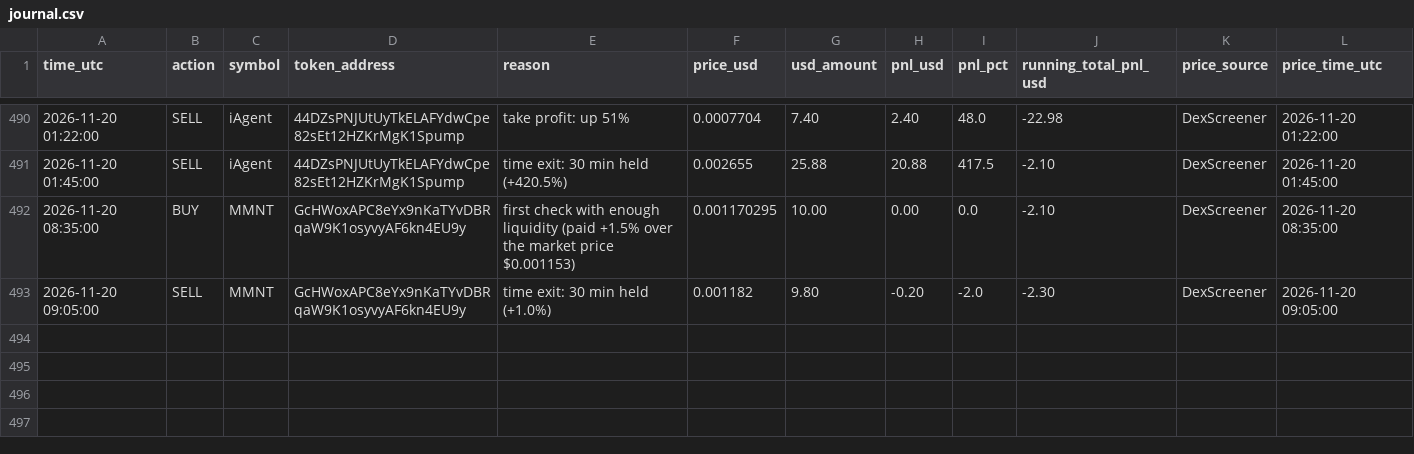
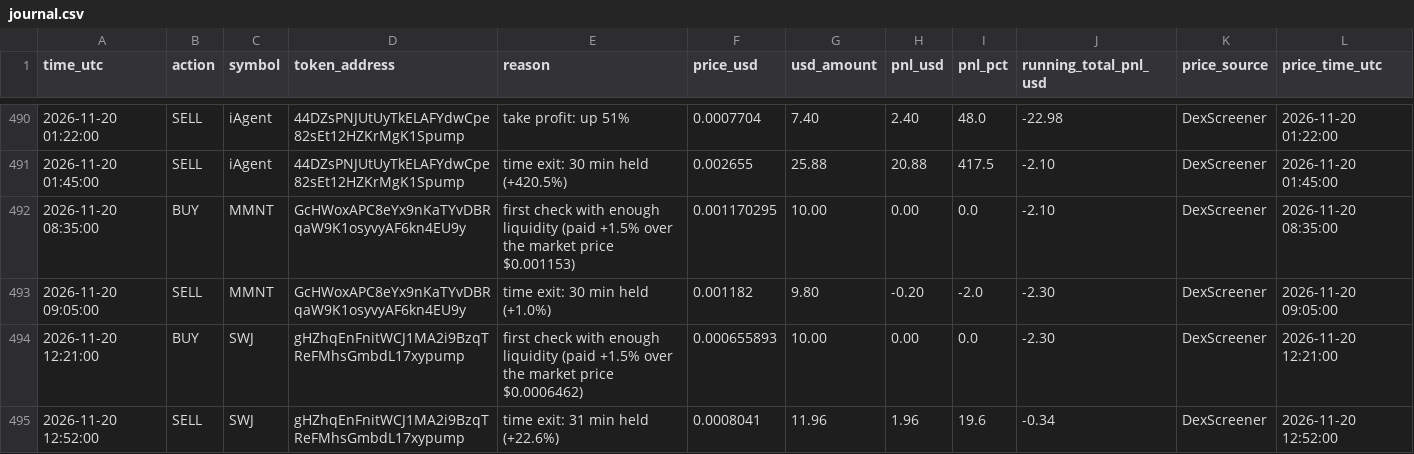
Before and after one commit to Asayed36/trading-bot, a CSV file: data/main-1min/liquid/l3/journal.csv, drawn as a sheet; only a part is shown, gaps mark what is left out.

```diff
--- a/data/main-1min/liquid/l3/journal.csv
+++ b/data/main-1min/liquid/l3/journal.csv
@@ -493 +493,3 @@ time_utc,action,symbol,token_address,reason,price_usd,usd_amount,pnl_usd,pnl_pct
 2026-11-20 09:05:00,SELL,MMNT,GcHWoxAPC8eYx9nKaTYvDBRqaW9K1osyvyAF6kn4EU9y,time exit: 30 min held (+1.0%),0.001182,9.80,-0.20,-2.0,-2.30,DexScreener,2026-11-20 09:05:00
+2026-11-20 12:21:00,BUY,SWJ,gHZhqEnFnitWCJ1MA2i9BzqTReFMhsGmbdL17xypump,first check with enough liquidity (paid +1.5% over the market price $0.0006462),0.000655893,10.00,0.00,0.0,-2.30,DexScreener,2026-11-20 12:21:00
+2026-11-20 12:52:00,SELL,SWJ,gHZhqEnFnitWCJ1MA2i9BzqTReFMhsGmbdL17xypump,time exit: 31 min held (+22.6%),0.0008041,11.96,1.96,19.6,-0.34,DexScreener,2026-11-20 12:52:00
```
Also changed, not shown: data/main-1min/liquid/l1/entries.csv, data/main-1min/liquid/l1/journal.csv, 30 other files.
